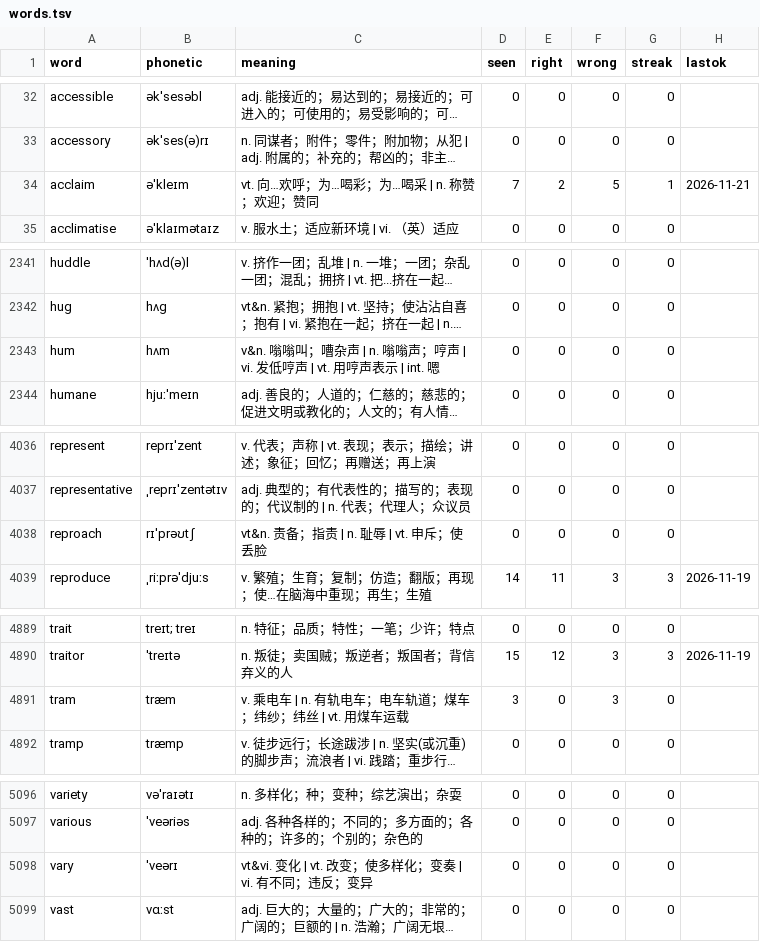
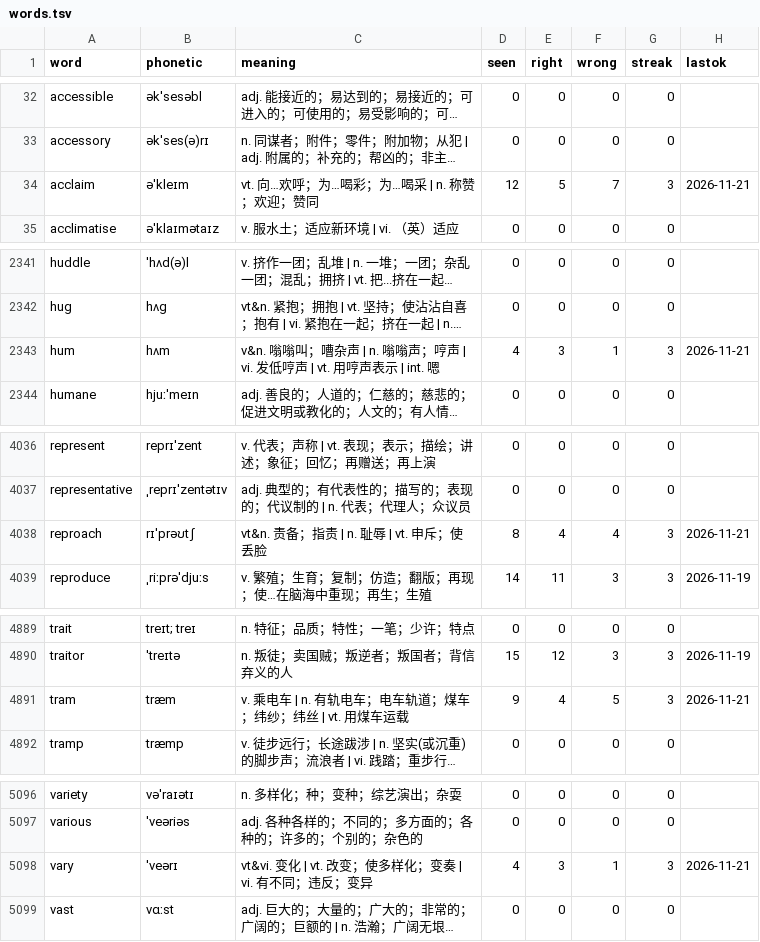
Before and after one commit to PMZeroSkyline/iel65, a TSV file: words.tsv, drawn as a sheet; only a part is shown, gaps mark what is left out; long unchanged cells end in …; the diff covers the shown part only; the diff names each change by its address in the sheet, - before the commit and + after, or states it on an @@ line.

```diff
--- a/words.tsv
+++ b/words.tsv
-D34 (seen): 7
+D34 (seen): 12
-E34 (right): 2
+E34 (right): 5
-F34 (wrong): 5
+F34 (wrong): 7
-G34 (streak): 1
+G34 (streak): 3
-D2343 (seen): 0
+D2343 (seen): 4
-E2343 (right): 0
+E2343 (right): 3
-F2343 (wrong): 0
+F2343 (wrong): 1
-G2343 (streak): 0
+G2343 (streak): 3
-H2343 (lastok): (empty)
+H2343 (lastok): 2026-11-21
-D4038 (seen): 0
+D4038 (seen): 8
-E4038 (right): 0
+E4038 (right): 4
-F4038 (wrong): 0
+F4038 (wrong): 4
-G4038 (streak): 0
+G4038 (streak): 3
-H4038 (lastok): (empty)
+H4038 (lastok): 2026-11-21
-D4891 (seen): 3
+D4891 (seen): 9
-E4891 (right): 0
+E4891 (right): 4
-F4891 (wrong): 3
+F4891 (wrong): 5
-G4891 (streak): 0
+G4891 (streak): 3
-H4891 (lastok): (empty)
+H4891 (lastok): 2026-11-21
-D5098 (seen): 0
+D5098 (seen): 4
-E5098 (right): 0
+E5098 (right): 3
-F5098 (wrong): 0
+F5098 (wrong): 1
-G5098 (streak): 0
+G5098 (streak): 3
-H5098 (lastok): (empty)
+H5098 (lastok): 2026-11-21
```
Also changed, not shown: 122 edited cells elsewhere in this file.
